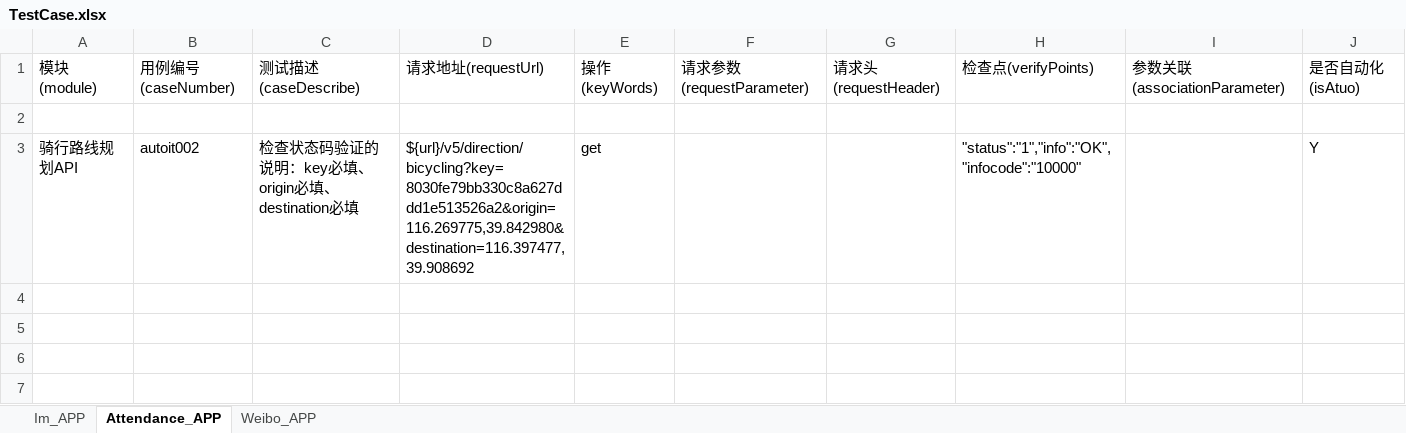
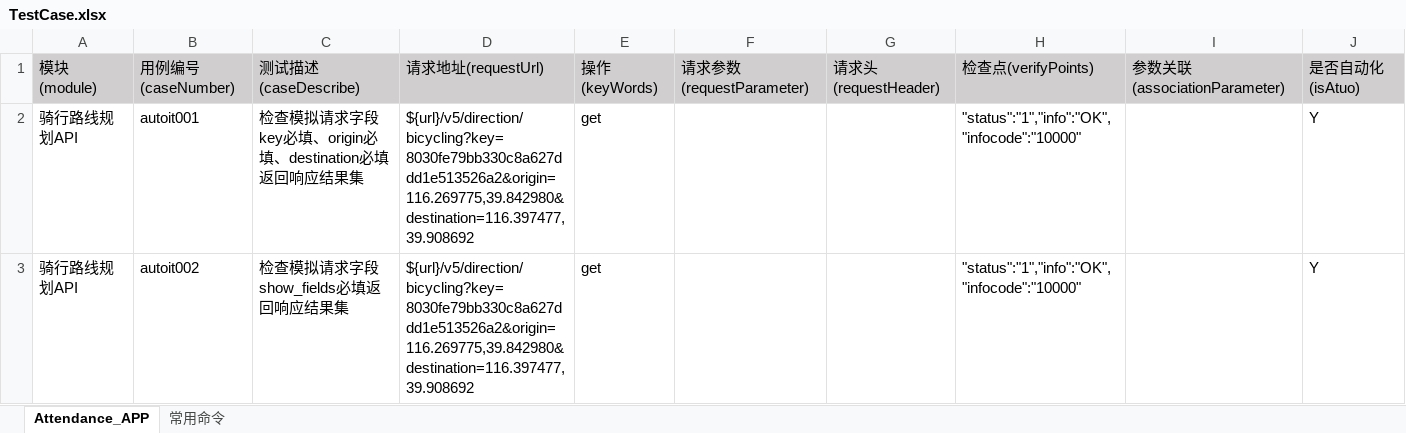
Before and after one commit to lugrayma/interface_auto_test_, an Excel workbook: interface_autotest/target/test-classes/TestCase.xlsx, sheet Attendance_APP, drawn as a sheet; values as stored, in another font and other column widths than the file's, no borders; the diff names each change by its address in the sheet, - before the commit and + after, or states it on an @@ line.

```diff
--- a/interface_autotest/target/test-classes/TestCase.xlsx (sheet Attendance_APP)
+++ b/interface_autotest/target/test-classes/TestCase.xlsx (sheet Attendance_APP)
-sheet tab: Im_APP
+sheet tab: 常用命令
-sheet tab: Weibo_APP
@@ sheet tab order changed: Attendance_APP | 常用命令 @@
-A1:J1 fill: none
+A1:J1 fill: #D0CECE
-row 2: (empty)
+row 2: 骑行路线规划API | autoit001 | 检查模拟请求字段key必填、origin必填、destination必填返回响应结果集 | ${url}/v5/direction/bicycling?key=8030fe79bb330c8a627ddd1e513526a2&origin=116.269775,39.842980&destination=116.397477,39.908692 | get |  |  | "status":"1","info":"OK","infocode":"10000" |  | Y
-C3: 检查状态码验证的说明：key必填、origin必填、destination必填
+C3: 检查模拟请求字段show_fields必填返回响应结果集
```
Also changed, not shown: sheet 常用命令, charts or pictures, 13 other files.
